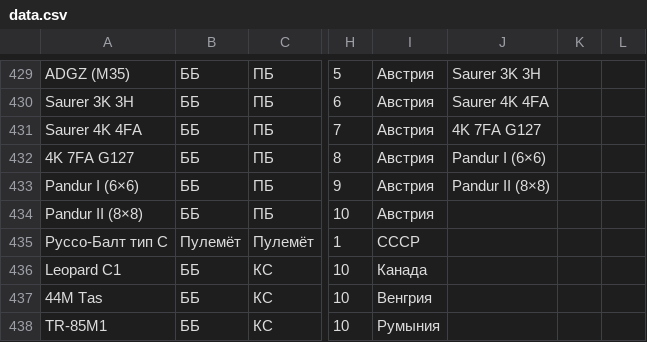
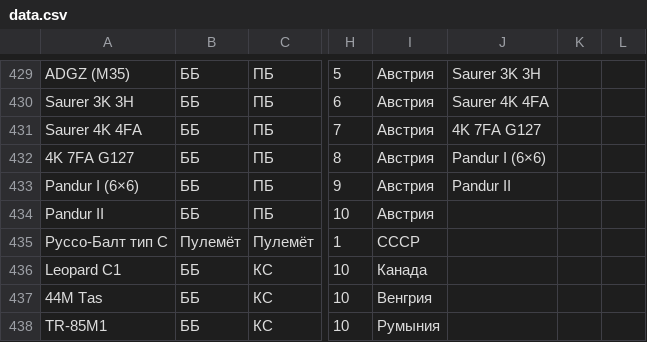
Before and after one commit to gamesstudii/landing, a CSV file: tankswars/data.csv, drawn as a sheet; only a part is shown, gaps mark what is left out; the diff names each change by its address in the sheet, - before the commit and + after, or states it on an @@ line.

```diff
--- a/tankswars/data.csv
+++ b/tankswars/data.csv
-J433: Pandur II (8×8)
+J433: Pandur II
-A434: Pandur II (8×8)
+A434: Pandur II
```
Also changed, not shown: 24 other files.
